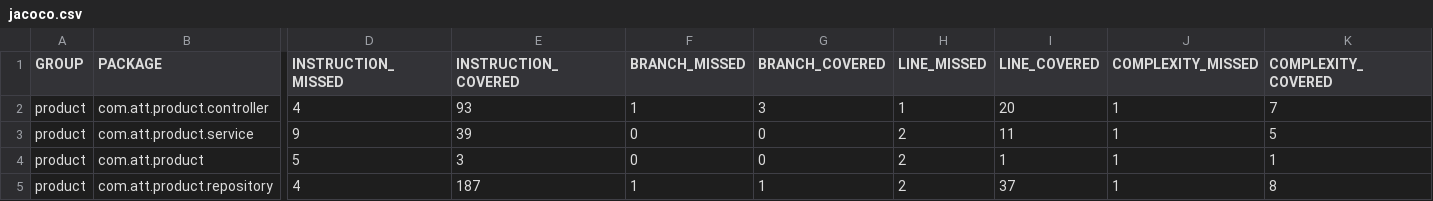
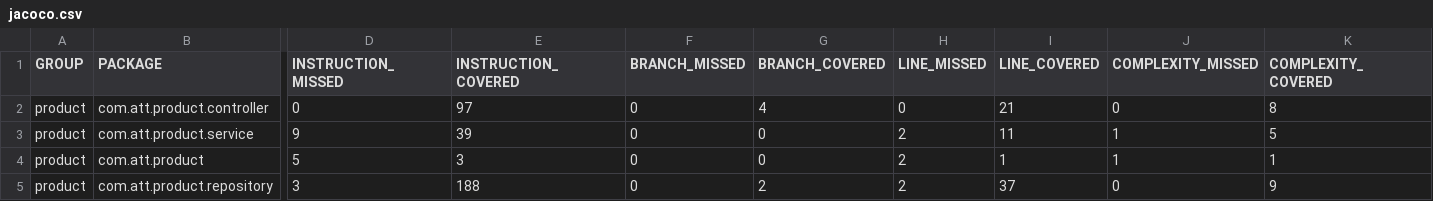
Before and after one commit to shrimalisuhas/product, a CSV file: target/site/jacoco/jacoco.csv, drawn as a sheet; only a part is shown, gaps mark what is left out; the diff names each change by its address in the sheet, - before the commit and + after, or states it on an @@ line.

```diff
--- a/target/site/jacoco/jacoco.csv
+++ b/target/site/jacoco/jacoco.csv
-D2 (INSTRUCTION_MISSED): 4
+D2 (INSTRUCTION_MISSED): 0
-E2 (INSTRUCTION_COVERED): 93
+E2 (INSTRUCTION_COVERED): 97
-F2 (BRANCH_MISSED): 1
+F2 (BRANCH_MISSED): 0
-G2 (BRANCH_COVERED): 3
+G2 (BRANCH_COVERED): 4
-H2 (LINE_MISSED): 1
+H2 (LINE_MISSED): 0
-I2 (LINE_COVERED): 20
+I2 (LINE_COVERED): 21
-J2 (COMPLEXITY_MISSED): 1
+J2 (COMPLEXITY_MISSED): 0
-K2 (COMPLEXITY_COVERED): 7
+K2 (COMPLEXITY_COVERED): 8
-D5 (INSTRUCTION_MISSED): 4
+D5 (INSTRUCTION_MISSED): 3
-E5 (INSTRUCTION_COVERED): 187
+E5 (INSTRUCTION_COVERED): 188
-F5 (BRANCH_MISSED): 1
+F5 (BRANCH_MISSED): 0
-G5 (BRANCH_COVERED): 1
+G5 (BRANCH_COVERED): 2
-J5 (COMPLEXITY_MISSED): 1
+J5 (COMPLEXITY_MISSED): 0
-K5 (COMPLEXITY_COVERED): 8
+K5 (COMPLEXITY_COVERED): 9
```
Also changed, not shown: 24 other files.
